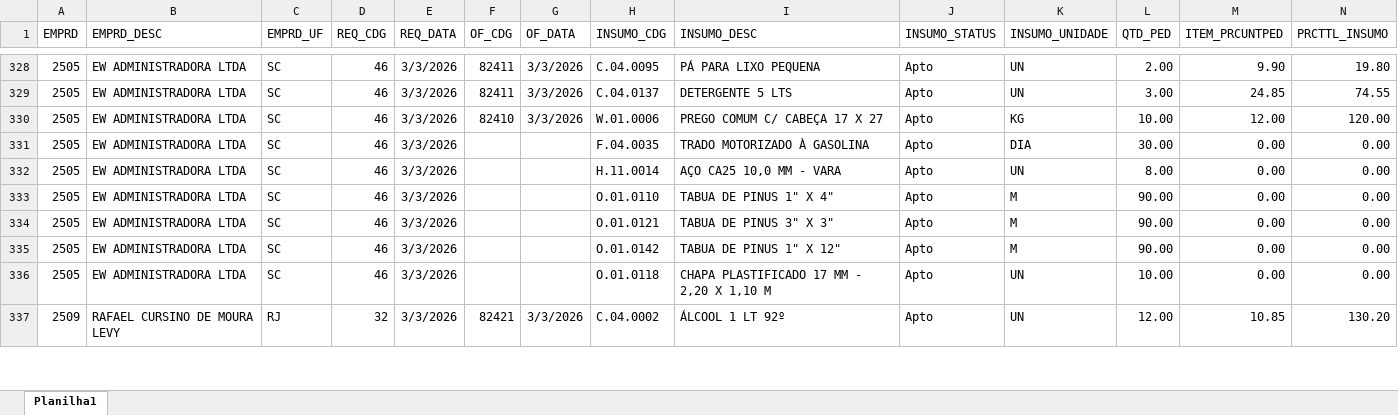
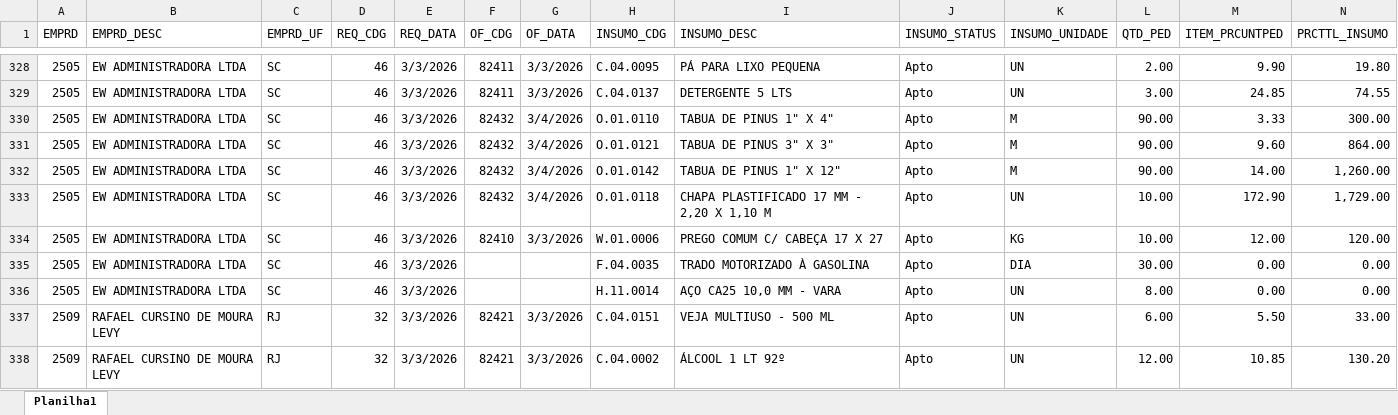
Before and after one commit to Mgiglio98/acompanhamento-requisicoes, an Excel workbook: AcompReq.xlsx, sheet Planilha1, drawn as a sheet; only a part is shown, gaps mark what is left out; values as stored, in another font and other column widths than the file's, no borders; removed rows and columns are numbered as before the commit, all else as after; rows hold the shown columns only; the diff covers the shown part only; the diff names each change by its address in the sheet, - before the commit and + after, or states it on an @@ line.

Commit message:
Add files via upload

```diff
--- a/AcompReq.xlsx (sheet Planilha1)
+++ b/AcompReq.xlsx (sheet Planilha1)
+row 330: 2505 | EW ADMINISTRADORA LTDA | SC | 46 | 3/3/2026 | 82432 | 3/4/2026 | O.01.0110 | TABUA DE PINUS 1" X 4" | Apto | M | 90.00 | 3.33 | 300.00
+row 331: 2505 | EW ADMINISTRADORA LTDA | SC | 46 | 3/3/2026 | 82432 | 3/4/2026 | O.01.0121 | TABUA DE PINUS 3" X 3" | Apto | M | 90.00 | 9.60 | 864.00
+row 332: 2505 | EW ADMINISTRADORA LTDA | SC | 46 | 3/3/2026 | 82432 | 3/4/2026 | O.01.0142 | TABUA DE PINUS 1" X 12" | Apto | M | 90.00 | 14.00 | 1,260.00
+row 333: 2505 | EW ADMINISTRADORA LTDA | SC | 46 | 3/3/2026 | 82432 | 3/4/2026 | O.01.0118 | CHAPA PLASTIFICADO 17 MM - 2,20 X 1,10 M | Apto | UN | 10.00 | 172.90 | 1,729.00
-row 333: 2505 | EW ADMINISTRADORA LTDA | SC | 46 | 3/3/2026 |  |  | O.01.0110 | TABUA DE PINUS 1" X 4" | Apto | M | 90.00 | 0.00 | 0.00
-row 334: 2505 | EW ADMINISTRADORA LTDA | SC | 46 | 3/3/2026 |  |  | O.01.0121 | TABUA DE PINUS 3" X 3" | Apto | M | 90.00 | 0.00 | 0.00
-row 335: 2505 | EW ADMINISTRADORA LTDA | SC | 46 | 3/3/2026 |  |  | O.01.0142 | TABUA DE PINUS 1" X 12" | Apto | M | 90.00 | 0.00 | 0.00
-row 336: 2505 | EW ADMINISTRADORA LTDA | SC | 46 | 3/3/2026 |  |  | O.01.0118 | CHAPA PLASTIFICADO 17 MM - 2,20 X 1,10 M | Apto | UN | 10.00 | 0.00 | 0.00
+row 337: 2509 | RAFAEL CURSINO DE MOURA LEVY | RJ | 32 | 3/3/2026 | 82421 | 3/3/2026 | C.04.0151 | VEJA MULTIUSO - 500 ML | Apto | UN | 6.00 | 5.50 | 33.00
```
Also changed, not shown: 6 added rows, 7 removed rows and 63 edited cells elsewhere in this sheet.
